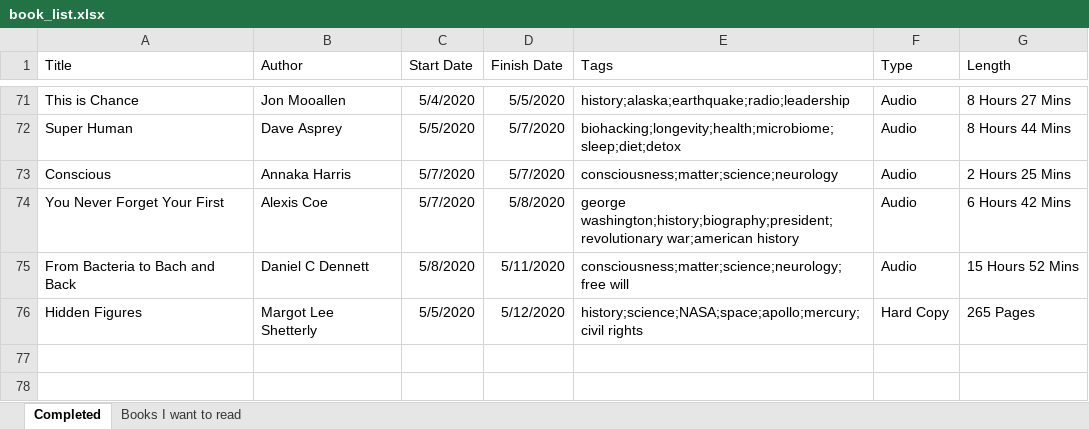
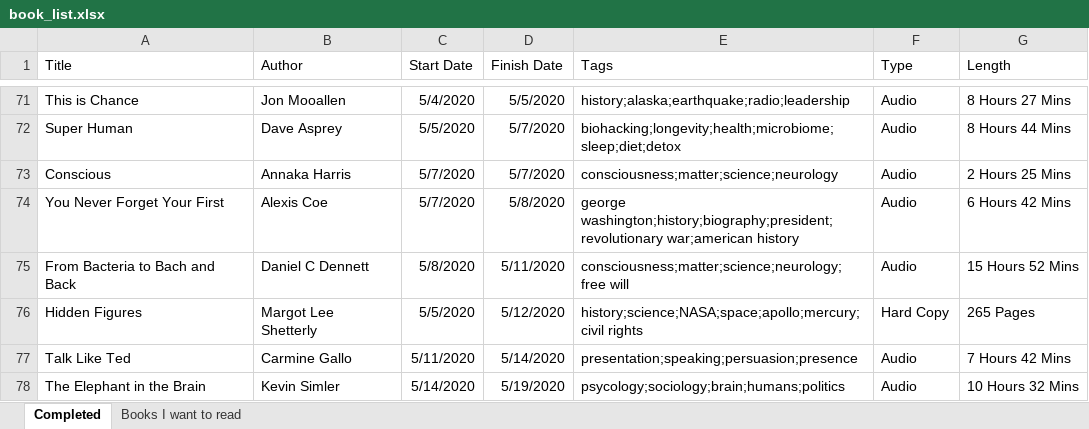
Before and after one commit to zachfloro/reading_list, an Excel workbook: book_list.xlsx, sheet Completed, drawn as a sheet; only a part is shown, gaps mark what is left out; values as stored, in another font and other column widths than the file's, no borders; the diff names each change by its address in the sheet, - before the commit and + after, or states it on an @@ line.

Commit message:
added talk like ted and the elephant in the brain

```diff
--- a/book_list.xlsx (sheet Completed)
+++ b/book_list.xlsx (sheet Completed)
+row 77: Talk Like Ted | Carmine Gallo | 5/11/2020 | 5/14/2020 | presentation;speaking;persuasion;presence | Audio | 7 Hours 42 Mins
+row 78: The Elephant in the Brain | Kevin Simler | 5/14/2020 | 5/19/2020 | psycology;sociology;brain;humans;politics | Audio | 10 Hours 32 Mins
```
